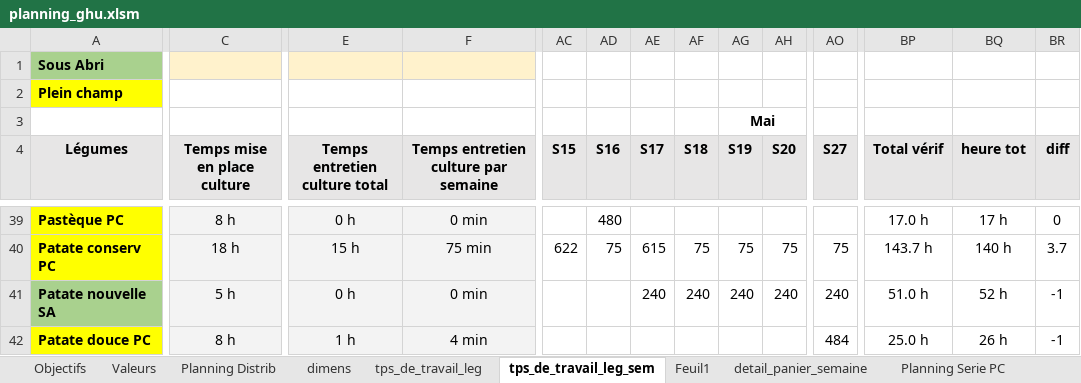
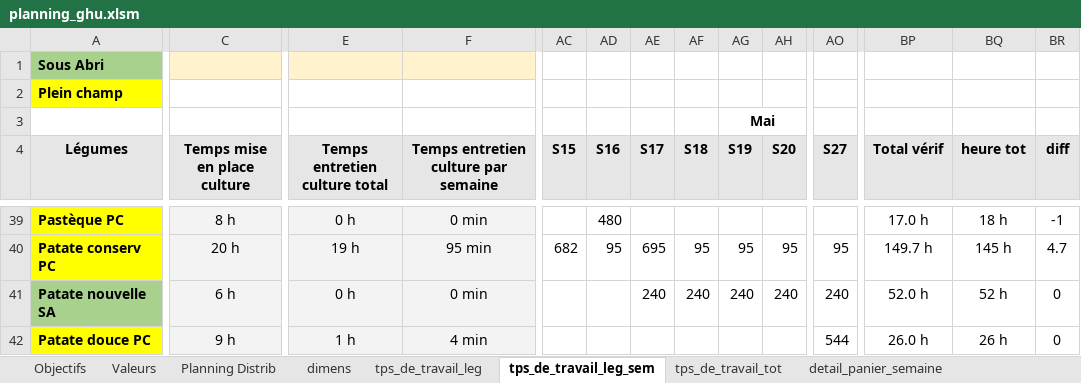
Before and after one commit to Guih44Yahoo/bprea2, an Excel workbook: planning_ghu.xlsm, sheet tps_de_travail_leg_sem, drawn as a sheet; only a part is shown, gaps mark what is left out; values as stored, in another font and other column widths than the file's, no borders; conditional formats not drawn; 1 other sheet too large or unreadable and not compared; the diff covers the shown part only; the diff names each change by its address in the sheet, - before the commit and + after, or states it on an @@ line.

```diff
--- a/planning_ghu.xlsm (sheet tps_de_travail_leg_sem)
+++ b/planning_ghu.xlsm (sheet tps_de_travail_leg_sem)
-sheet tab: Feuil1
+sheet tab: tps_de_travail_tot
-BQ39 (heure tot): 17 h
+BQ39 (heure tot): 18 h
-BR39 (diff): 0
+BR39 (diff): -1
-C40 (Temps mise en place culture): 18 h
+C40 (Temps mise en place culture): 20 h
-E40 (Temps entretien culture total): 15 h
+E40 (Temps entretien culture total): 19 h
-F40: 75 min
+F40: 95 min
-AC40 (S15): 622
+AC40 (S15): 682
-AD40 (S16): 75
+AD40 (S16): 95
-AE40 (S17): 615
+AE40 (S17): 695
-AF40 (S18): 75
+AF40 (S18): 95
-AG40 (S19): 75
+AG40 (S19): 95
-AH40 (S20): 75
+AH40 (S20): 95
-AO40 (S27): 75
+AO40 (S27): 95
-BP40 (Total vérif): 143.7 h
+BP40 (Total vérif): 149.7 h
-BQ40 (heure tot): 140 h
+BQ40 (heure tot): 145 h
-BR40 (diff): 3.7
+BR40 (diff): 4.7
-C41 (Temps mise en place culture): 5 h
+C41 (Temps mise en place culture): 6 h
-BP41 (Total vérif): 51.0 h
+BP41 (Total vérif): 52.0 h
-BR41:BR42 (diff): -1
+BR41:BR42 (diff): 0
-C42 (Temps mise en place culture): 8 h
+C42 (Temps mise en place culture): 9 h
-AO42 (S27): 484
+AO42 (S27): 544
-BP42 (Total vérif): 25.0 h
+BP42 (Total vérif): 26.0 h
```
Also changed, not shown: 314 edited cells elsewhere in this sheet, sheet tps_de_travail_tot, sheet tps_de_travail_leg, sheet Rotation Abri.
